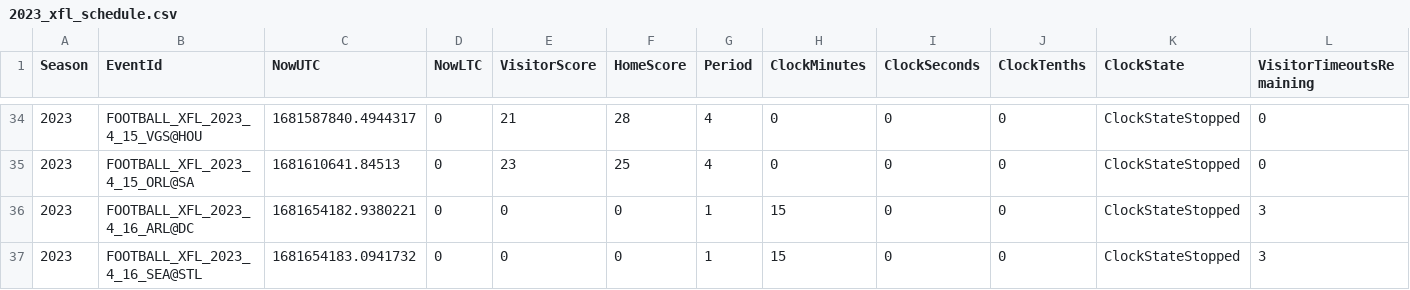
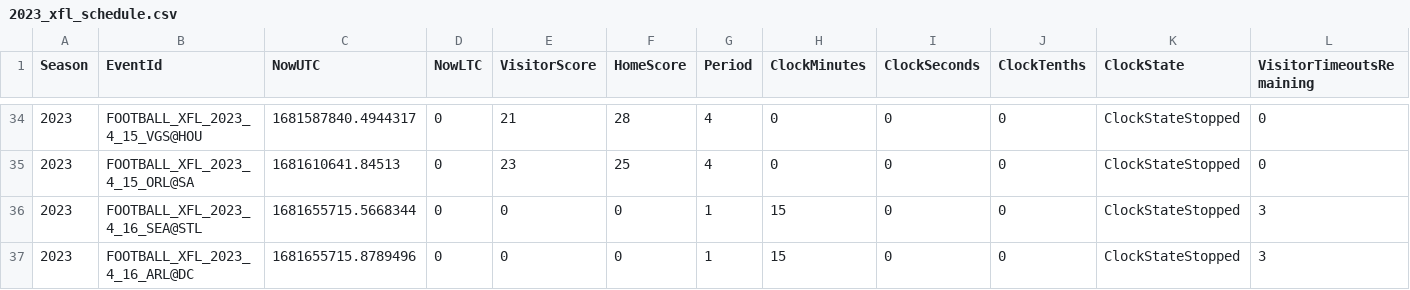
Before and after one commit to armstjc/xfl-2023-data-repository, a CSV file: schedule/2023_xfl_schedule.csv, drawn as a sheet; only a part is shown, gaps mark what is left out; removed rows and columns are numbered as before the commit, all else as after; rows hold the shown columns only; the diff names each change by its address in the sheet, - before the commit and + after, or states it on an @@ line.

```diff
--- a/schedule/2023_xfl_schedule.csv
+++ b/schedule/2023_xfl_schedule.csv
-row 36: 2023 | FOOTBALL_XFL_2023_4_16_ARL@DC | 1681654182.9380221 | 0 | 0 | 0 | 1 | 15 | 0 | 0 | ClockStateStopped | 3
-C36 (NowUTC): 1681654183.0941732
+C36 (NowUTC): 1681655715.5668344
+row 37: 2023 | FOOTBALL_XFL_2023_4_16_ARL@DC | 1681655715.8789496 | 0 | 0 | 0 | 1 | 15 | 0 | 0 | ClockStateStopped | 3
```
Also changed, not shown: game_stats/player/csv/2023_xfl_player_season_stats.csv, game_stats/team/csv/2023_xfl_team_game_stats.csv, 18 other files.
